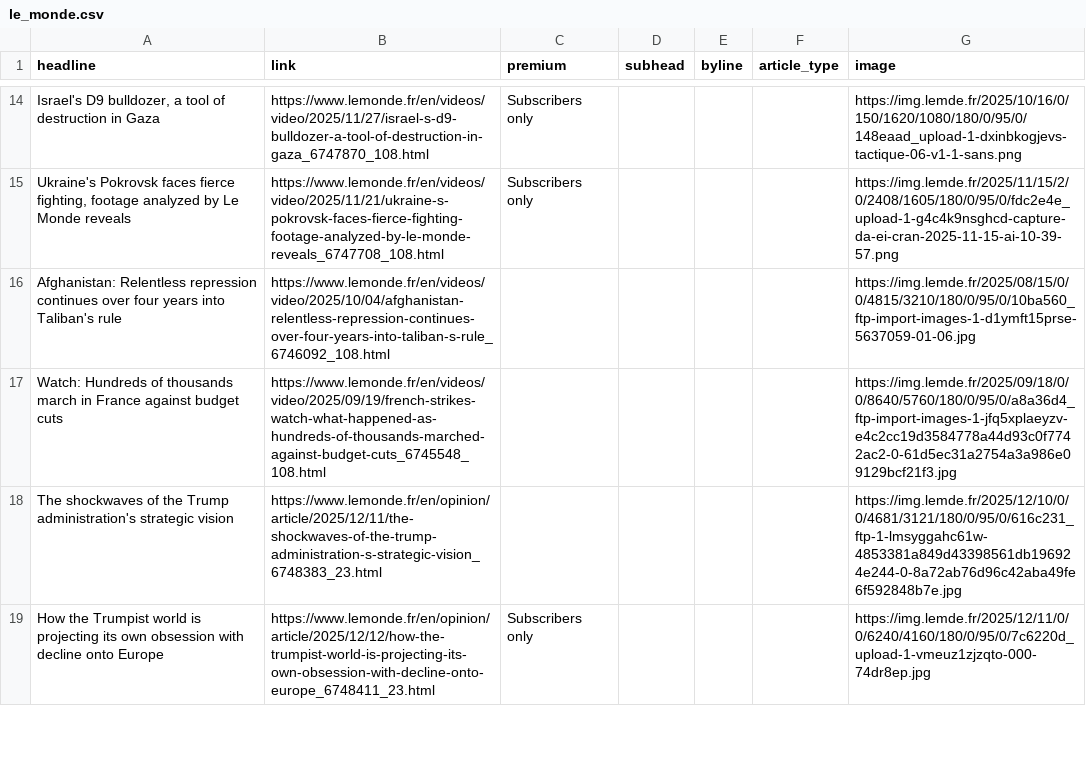
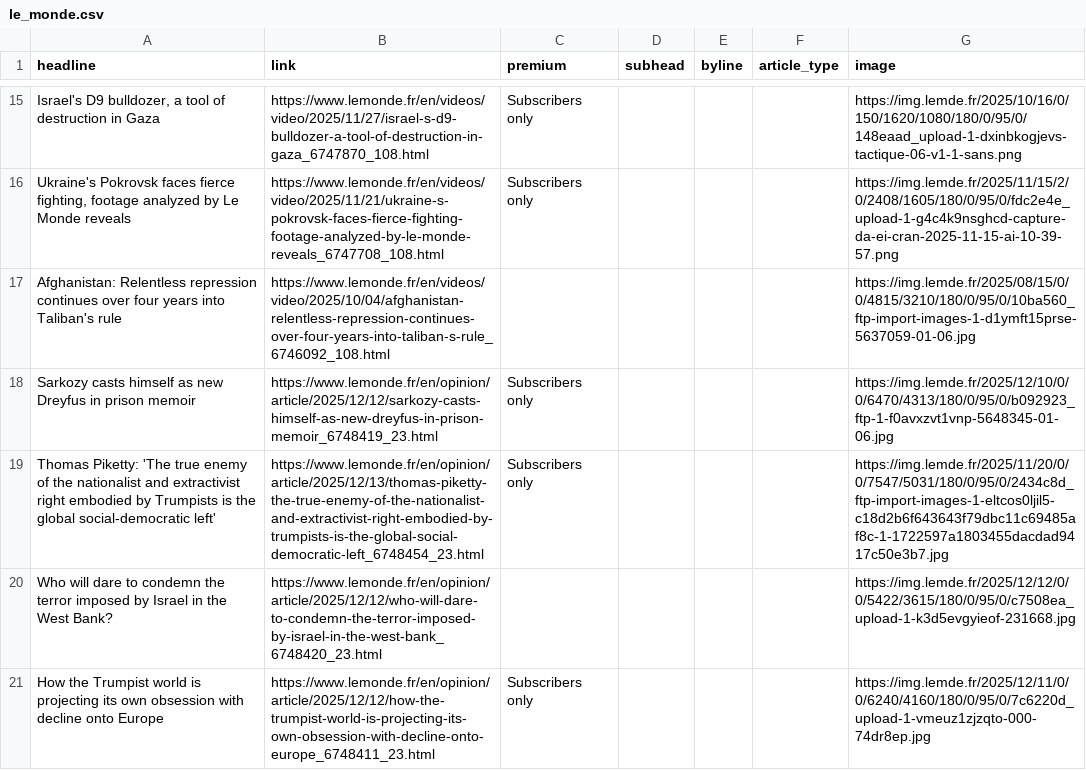
Before and after one commit to teodoracurcic/scraping, a CSV file: le_monde.csv, drawn as a sheet; only a part is shown, gaps mark what is left out; removed rows and columns are numbered as before the commit, all else as after; the diff covers the shown part only; the diff names each change by its address in the sheet, - before the commit and + after, or states it on an @@ line.

```diff
--- a/le_monde.csv
+++ b/le_monde.csv
-row 17: Watch: Hundreds of thousands march in France against budget cuts | https://www.lemonde.fr/en/videos/video/2025/09/19/french-strikes-watch-what-happened-as-hundreds-of-thousands-marched-against-budget-cuts_6745548_108.html |  |  |  |  | https://img.lemde.fr/2025/09/18/0/0/8640/5760/180/0/95/0/a8a36d4_ftp-import-images-1-jfq5xplaeyzv-e4c2cc19d3584778a44d93c0f7742ac2-0-61d5ec31a2754a3a986e09129bcf21f3.jpg
-row 18: The shockwaves of the Trump administration's strategic vision | https://www.lemonde.fr/en/opinion/article/2025/12/11/the-shockwaves-of-the-trump-administration-s-strategic-vision_6748383_23.html |  |  |  |  | https://img.lemde.fr/2025/12/10/0/0/4681/3121/180/0/95/0/616c231_ftp-1-lmsyggahc61w-4853381a849d43398561db196924e244-0-8a72ab76d96c42aba49fe6f592848b7e.jpg
+row 18: Sarkozy casts himself as new Dreyfus in prison memoir | https://www.lemonde.fr/en/opinion/article/2025/12/12/sarkozy-casts-himself-as-new-dreyfus-in-prison-memoir_6748419_23.html | Subscribers only |  |  |  | https://img.lemde.fr/2025/12/10/0/0/6470/4313/180/0/95/0/b092923_ftp-1-f0avxzvt1vnp-5648345-01-06.jpg
+row 19: Thomas Piketty: 'The true enemy of the nationalist and extractivist right embodied by Trumpists is the global social-democratic left' | https://www.lemonde.fr/en/opinion/article/2025/12/13/thomas-piketty-the-true-enemy-of-the-nationalist-and-extractivist-right-embodied-by-trumpists-is-the-global-social-democratic-left_6748454_23.html | Subscribers only |  |  |  | https://img.lemde.fr/2025/11/20/0/0/7547/5031/180/0/95/0/2434c8d_ftp-import-images-1-eltcos0ljil5-c18d2b6f643643f79dbc11c69485af8c-1-1722597a1803455dacdad9417c50e3b7.jpg
+row 20: Who will dare to condemn the terror imposed by Israel in the West Bank? | https://www.lemonde.fr/en/opinion/article/2025/12/12/who-will-dare-to-condemn-the-terror-imposed-by-israel-in-the-west-bank_6748420_23.html |  |  |  |  | https://img.lemde.fr/2025/12/12/0/0/5422/3615/180/0/95/0/c7508ea_upload-1-k3d5evgyieof-231668.jpg
```
Also changed, not shown: 21 added rows, 20 removed rows and 23 edited cells elsewhere in this file.
